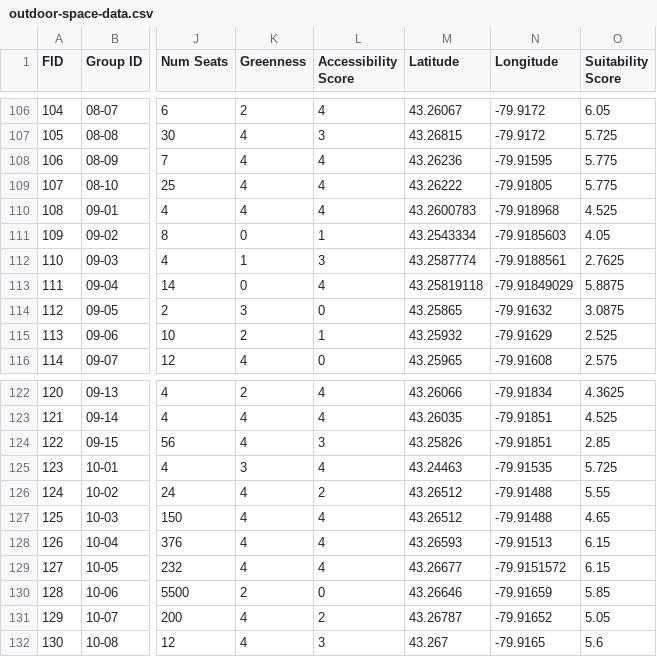
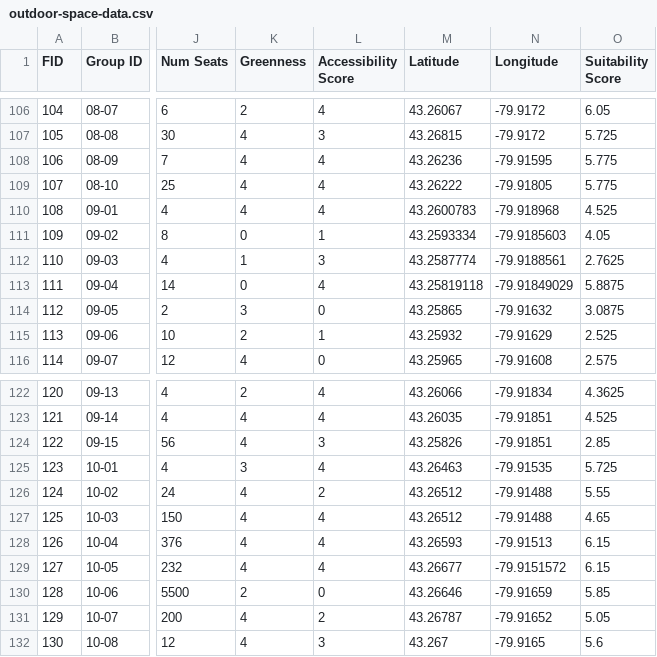
Before and after one commit to jasonbrodeur/SHAD-mapping, a CSV file: data/outdoor-space-data.csv, drawn as a sheet; only a part is shown, gaps mark what is left out; the diff covers the shown part only; the diff names each change by its address in the sheet, - before the commit and + after, or states it on an @@ line.

```diff
--- a/data/outdoor-space-data.csv
+++ b/data/outdoor-space-data.csv
-M111 (Latitude): 43.2543334
+M111 (Latitude): 43.2593334
-M125 (Latitude): 43.24463
+M125 (Latitude): 43.26463
```
Also changed, not shown: 7 edited cells elsewhere in this file.
